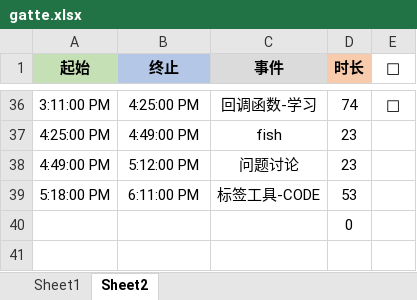
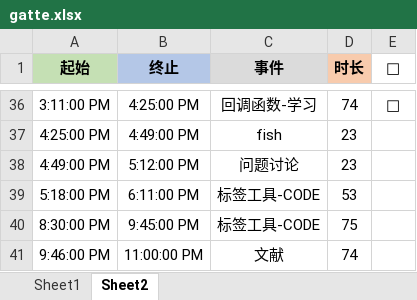
Before and after one commit to Joiner12/Notes, an Excel workbook: gatte.xlsx, sheet Sheet2, drawn as a sheet; only a part is shown, gaps mark what is left out; values as stored, in another font and other column widths than the file's, no borders; conditional formats not drawn; removed rows and columns are numbered as before the commit, all else as after; the diff names each change by its address in the sheet, - before the commit and + after, or states it on an @@ line.

Commit message:
2021-02-19 log

```diff
--- a/gatte.xlsx (sheet Sheet2)
+++ b/gatte.xlsx (sheet Sheet2)
-row 40:  |  |  | 0
+row 40: 8:30:00 PM | 9:45:00 PM | 标签工具-CODE | 75
+row 41: 9:46:00 PM | 11:00:00 PM | 文献 | 74
```
